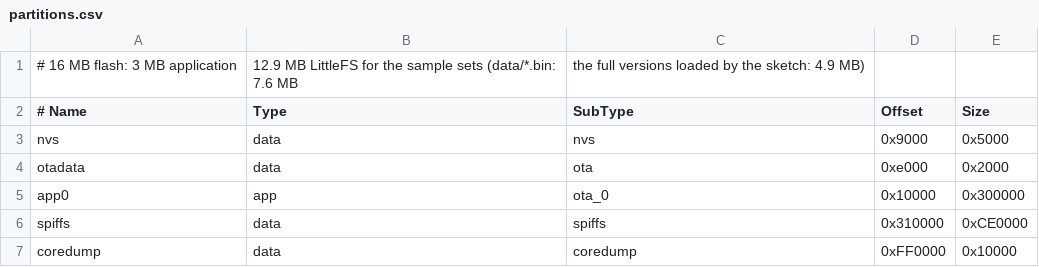
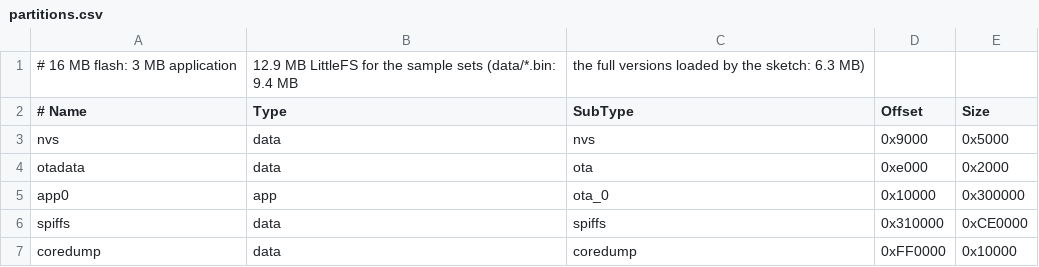
Before and after one commit to pschatzmann/TinyInstruments, a CSV file: examples/all-instruments/partitions.csv, drawn as a sheet.

Commit message:
New Instruments: Wurlitzer & Upright Bass

```diff
--- a/examples/all-instruments/partitions.csv
+++ b/examples/all-instruments/partitions.csv
@@ -1,2 +1,2 @@
-# 16 MB flash: 3 MB application, 12.9 MB LittleFS for the sample sets (data/*.bin: 7.6 MB, the full versions loaded by the sketch: 4.9 MB)
+# 16 MB flash: 3 MB application, 12.9 MB LittleFS for the sample sets (data/*.bin: 9.4 MB, the full versions loaded by the sketch: 6.3 MB)
 # Name,   Type, SubType, Offset,   Size
```
Also changed, not shown: 30 other files.
